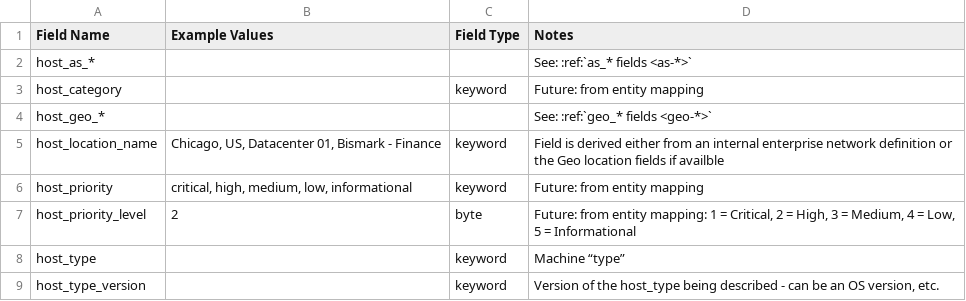
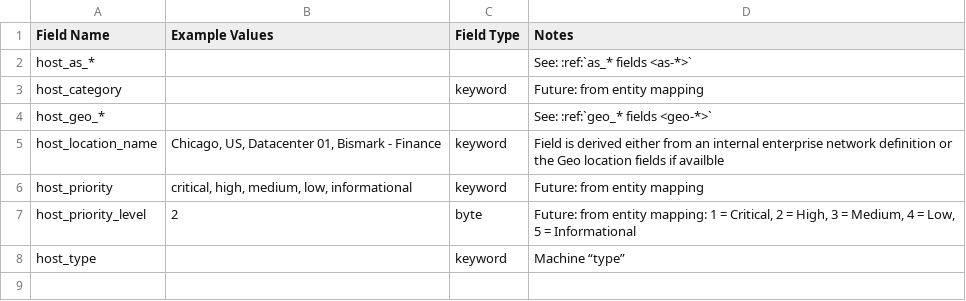
Before and after one commit to Graylog2/graylog-schema, a CSV file: source/schema/entities/host_derived.csv, drawn as a sheet; the diff names each change by its address in the sheet, - before the commit and + after, or states it on an @@ line.

```diff
--- a/source/schema/entities/host_derived.csv
+++ b/source/schema/entities/host_derived.csv
-row 9: host_type_version |  | keyword | Version of the host_type being described - can be an OS version, etc.
```
Also changed, not shown: source/schema/entities/source.csv, source/schema/entities/vendor.csv, 5 other files.
